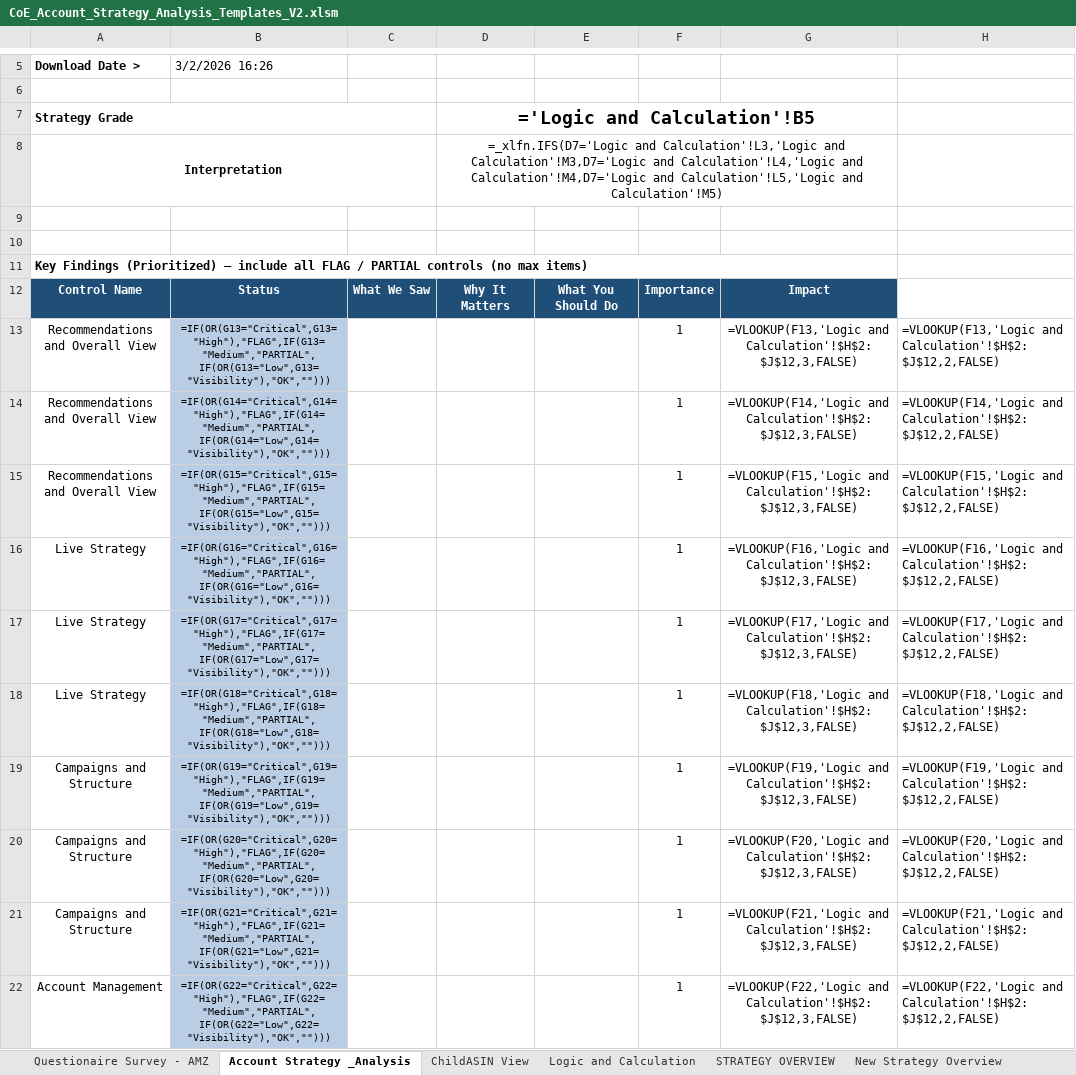
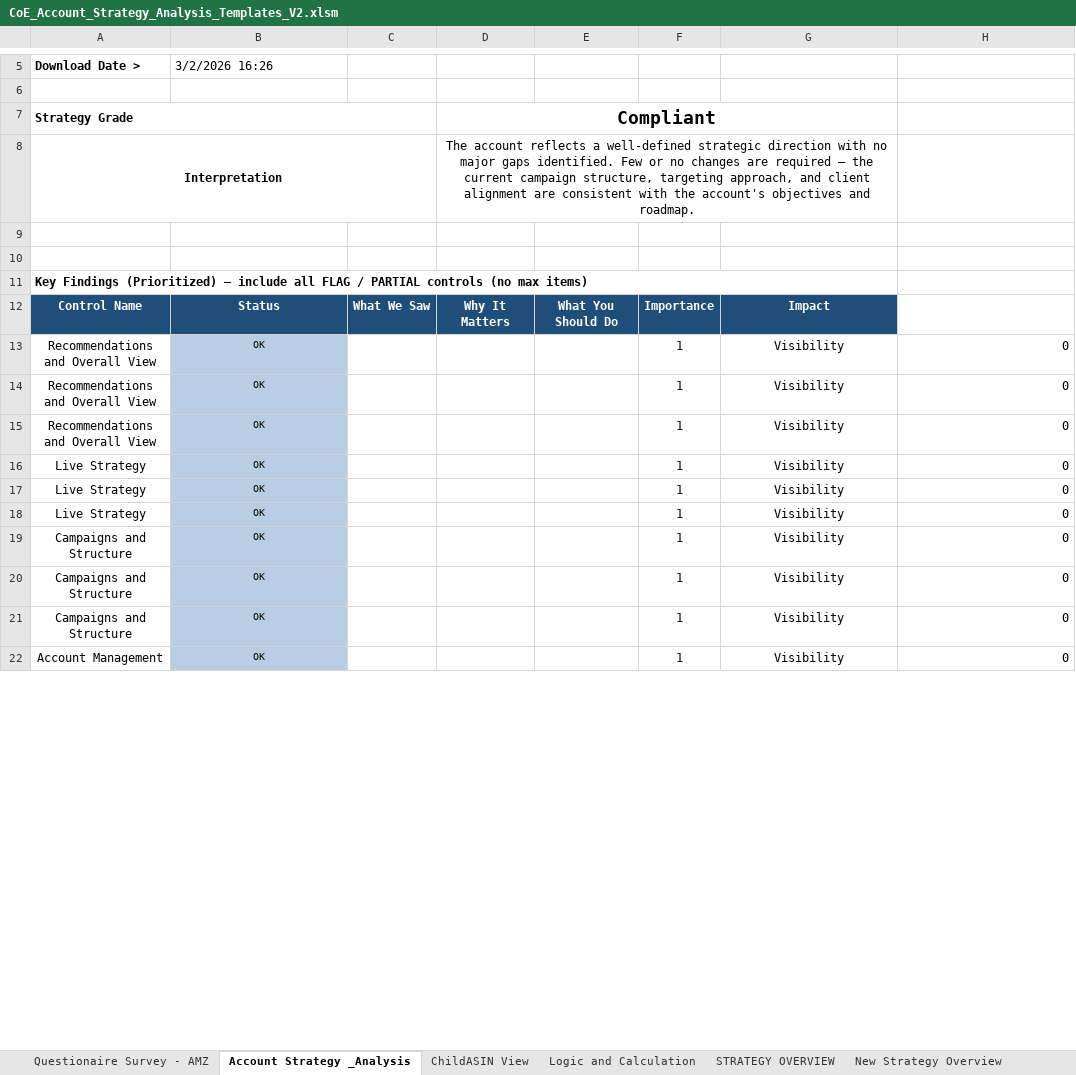
Before and after one commit to gquartile-tech/COE-FULL-ANALYSIS, an Excel workbook: templates/CoE_Account_Strategy_Analysis_Templates_V2.xlsm, sheet Account Strategy _Analysis, drawn as a sheet; only a part is shown, gaps mark what is left out; values as stored, in another font and other column widths than the file's, no borders; formulas without a stored value are shown as written; conditional formats not drawn; the diff covers the shown part only; the diff names each change by its address in the sheet, - before the commit and + after, or states it on an @@ line.

```diff
--- a/templates/CoE_Account_Strategy_Analysis_Templates_V2.xlsm (sheet Account Strategy _Analysis)
+++ b/templates/CoE_Account_Strategy_Analysis_Templates_V2.xlsm (sheet Account Strategy _Analysis)
-D7: ='Logic and Calculation'!B5
+D7: Compliant
-D8: =_xlfn.IFS(D7='Logic and Calculation'!L3,'Logic and Calculation'!M3,D7='Logic and Calculation'!L4,'Logic and Calculation'!M4,D7='Logic and Calculation'!L5,'Logic and Calculation'!M5)
+D8: The account reflects a well-defined strategic direction with no major gaps identified. Few or no changes are required — the current campaign structure, targeting approach, and client alignment are consistent with the account's objectives and roadmap.
-B13: =IF(OR(G13="Critical",G13="High"),"FLAG",IF(G13="Medium","PARTIAL",IF(OR(G13="Low",G13="Visibility"),"OK","")))
+B13: OK
-G13: =VLOOKUP(F13,'Logic and Calculation'!$H$2:$J$12,3,FALSE)
+G13: Visibility
-H13: =VLOOKUP(F13,'Logic and Calculation'!$H$2:$J$12,2,FALSE)
+H13: 0
-B14: =IF(OR(G14="Critical",G14="High"),"FLAG",IF(G14="Medium","PARTIAL",IF(OR(G14="Low",G14="Visibility"),"OK","")))
+B14: OK
-G14: =VLOOKUP(F14,'Logic and Calculation'!$H$2:$J$12,3,FALSE)
+G14: Visibility
-H14: =VLOOKUP(F14,'Logic and Calculation'!$H$2:$J$12,2,FALSE)
+H14: 0
-B15: =IF(OR(G15="Critical",G15="High"),"FLAG",IF(G15="Medium","PARTIAL",IF(OR(G15="Low",G15="Visibility"),"OK","")))
+B15: OK
-G15: =VLOOKUP(F15,'Logic and Calculation'!$H$2:$J$12,3,FALSE)
+G15: Visibility
-H15: =VLOOKUP(F15,'Logic and Calculation'!$H$2:$J$12,2,FALSE)
+H15: 0
-B16: =IF(OR(G16="Critical",G16="High"),"FLAG",IF(G16="Medium","PARTIAL",IF(OR(G16="Low",G16="Visibility"),"OK","")))
+B16: OK
-G16: =VLOOKUP(F16,'Logic and Calculation'!$H$2:$J$12,3,FALSE)
+G16: Visibility
-H16: =VLOOKUP(F16,'Logic and Calculation'!$H$2:$J$12,2,FALSE)
+H16: 0
-B17: =IF(OR(G17="Critical",G17="High"),"FLAG",IF(G17="Medium","PARTIAL",IF(OR(G17="Low",G17="Visibility"),"OK","")))
+B17: OK
-G17: =VLOOKUP(F17,'Logic and Calculation'!$H$2:$J$12,3,FALSE)
+G17: Visibility
-H17: =VLOOKUP(F17,'Logic and Calculation'!$H$2:$J$12,2,FALSE)
+H17: 0
-B18: =IF(OR(G18="Critical",G18="High"),"FLAG",IF(G18="Medium","PARTIAL",IF(OR(G18="Low",G18="Visibility"),"OK","")))
+B18: OK
-G18: =VLOOKUP(F18,'Logic and Calculation'!$H$2:$J$12,3,FALSE)
+G18: Visibility
-H18: =VLOOKUP(F18,'Logic and Calculation'!$H$2:$J$12,2,FALSE)
+H18: 0
-B19: =IF(OR(G19="Critical",G19="High"),"FLAG",IF(G19="Medium","PARTIAL",IF(OR(G19="Low",G19="Visibility"),"OK","")))
+B19: OK
-G19: =VLOOKUP(F19,'Logic and Calculation'!$H$2:$J$12,3,FALSE)
+G19: Visibility
-H19: =VLOOKUP(F19,'Logic and Calculation'!$H$2:$J$12,2,FALSE)
+H19: 0
-B20: =IF(OR(G20="Critical",G20="High"),"FLAG",IF(G20="Medium","PARTIAL",IF(OR(G20="Low",G20="Visibility"),"OK","")))
+B20: OK
-G20: =VLOOKUP(F20,'Logic and Calculation'!$H$2:$J$12,3,FALSE)
+G20: Visibility
-H20: =VLOOKUP(F20,'Logic and Calculation'!$H$2:$J$12,2,FALSE)
+H20: 0
-B21: =IF(OR(G21="Critical",G21="High"),"FLAG",IF(G21="Medium","PARTIAL",IF(OR(G21="Low",G21="Visibility"),"OK","")))
+B21: OK
-G21: =VLOOKUP(F21,'Logic and Calculation'!$H$2:$J$12,3,FALSE)
+G21: Visibility
-H21: =VLOOKUP(F21,'Logic and Calculation'!$H$2:$J$12,2,FALSE)
+H21: 0
-B22: =IF(OR(G22="Critical",G22="High"),"FLAG",IF(G22="Medium","PARTIAL",IF(OR(G22="Low",G22="Visibility"),"OK","")))
+B22: OK
-G22: =VLOOKUP(F22,'Logic and Calculation'!$H$2:$J$12,3,FALSE)
+G22: Visibility
-H22: =VLOOKUP(F22,'Logic and Calculation'!$H$2:$J$12,2,FALSE)
+H22: 0
```
Also changed, not shown: 42 edited cells elsewhere in this sheet, sheet New Strategy Overview, sheet ChildASIN View, sheet Logic and Calculation, hidden cells, charts or pictures.
